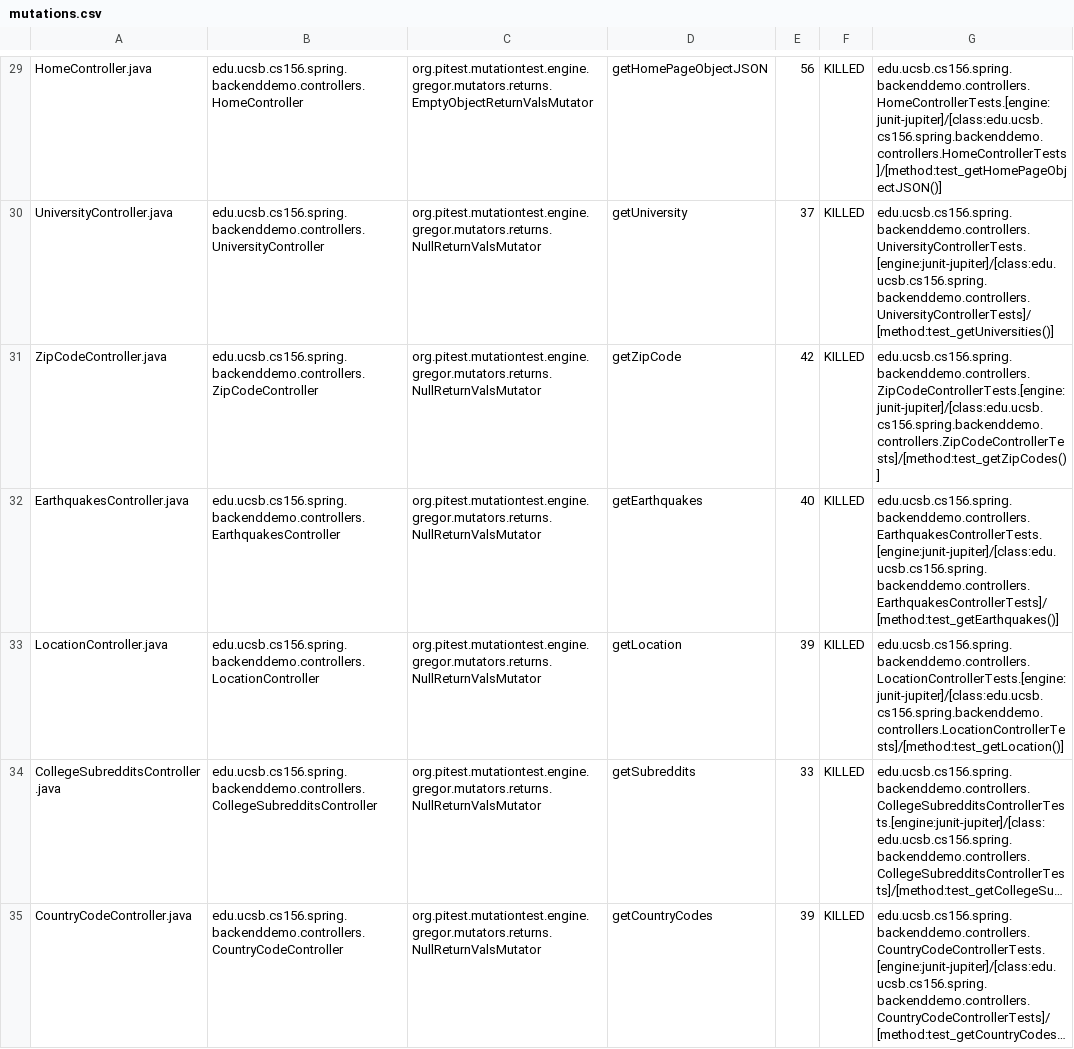
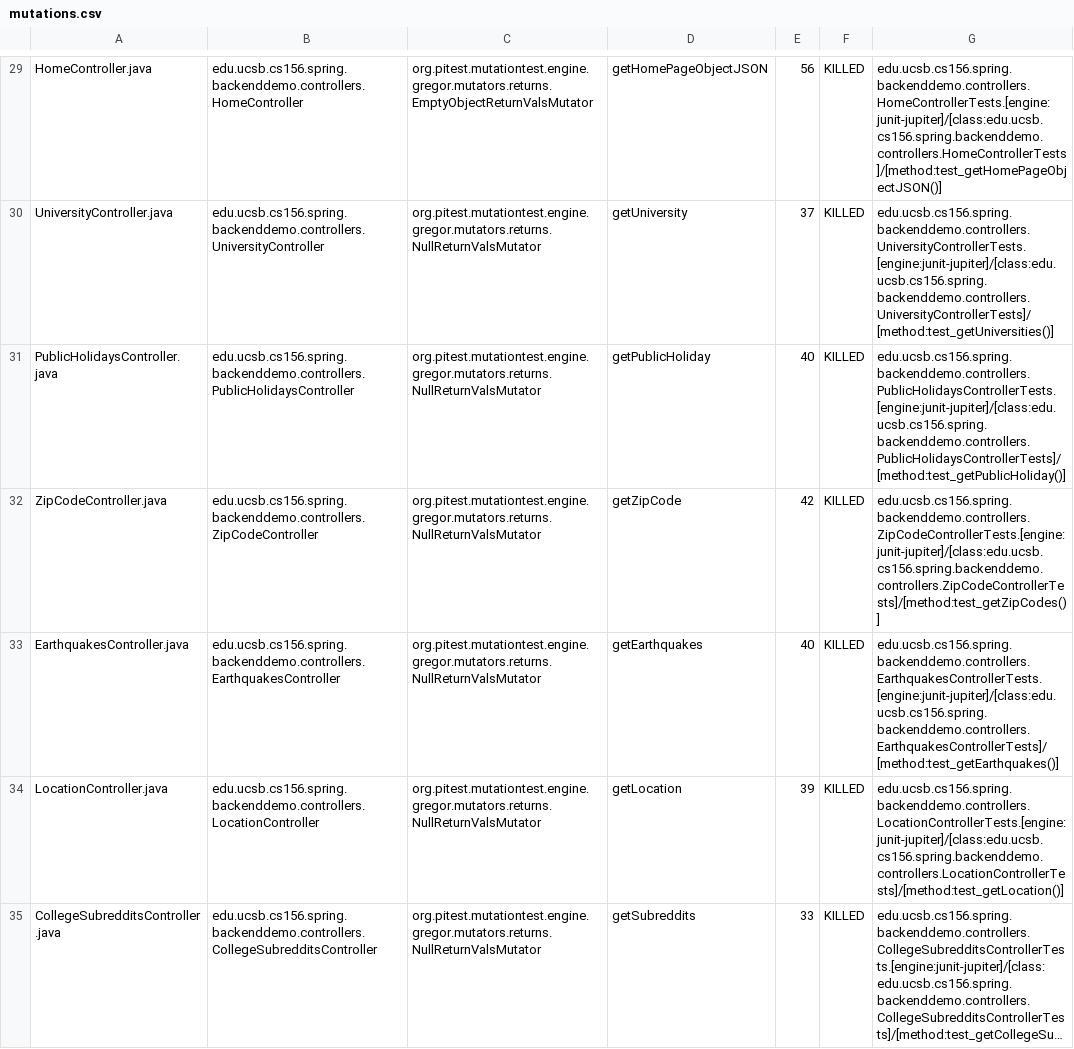
Before and after one commit to ucsb-cs156-w24/team01-w24-6pm-1, a CSV file: pitest/mutations.csv, drawn as a sheet; only a part is shown, gaps mark what is left out; the shorter side is filled out with more unchanged rows; long unchanged cells end in …; the diff covers the shown part only; the diff names each change by its address in the sheet, - before the commit and + after, or states it on an @@ line.

Commit message:
Deploying to gh-pages from @ ucsb-cs156-w24/team01-w24-6pm-1@5dbf8801ac470d48281e2c96fa0f710c8b875aa3 🚀

```diff
--- a/pitest/mutations.csv
+++ b/pitest/mutations.csv
+row 31: PublicHolidaysController.java | edu.ucsb.cs156.spring.backenddemo.controllers.PublicHolidaysController | org.pitest.mutationtest.engine.gregor.mutators.returns.NullReturnValsMutator | getPublicHoliday | 40 | KILLED | edu.ucsb.cs156.spring.backenddemo.controllers.PublicHolidaysControllerTests.[engine:junit-jupiter]/[class:edu.ucsb.cs156.spring.backenddemo.controllers.PublicHolidaysControllerTests]/[method:test_getPublicHoliday()]
```
Also changed, not shown: 1 added row and 6 edited cells elsewhere in this file, 23 other files.
